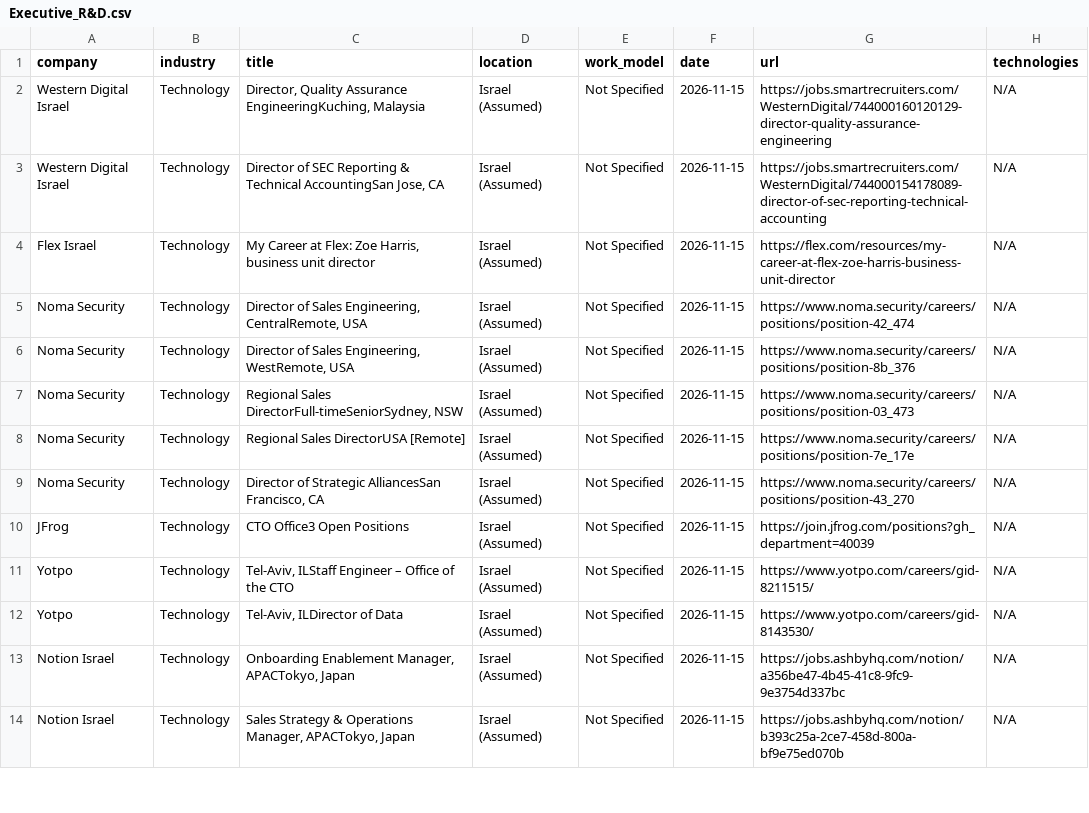
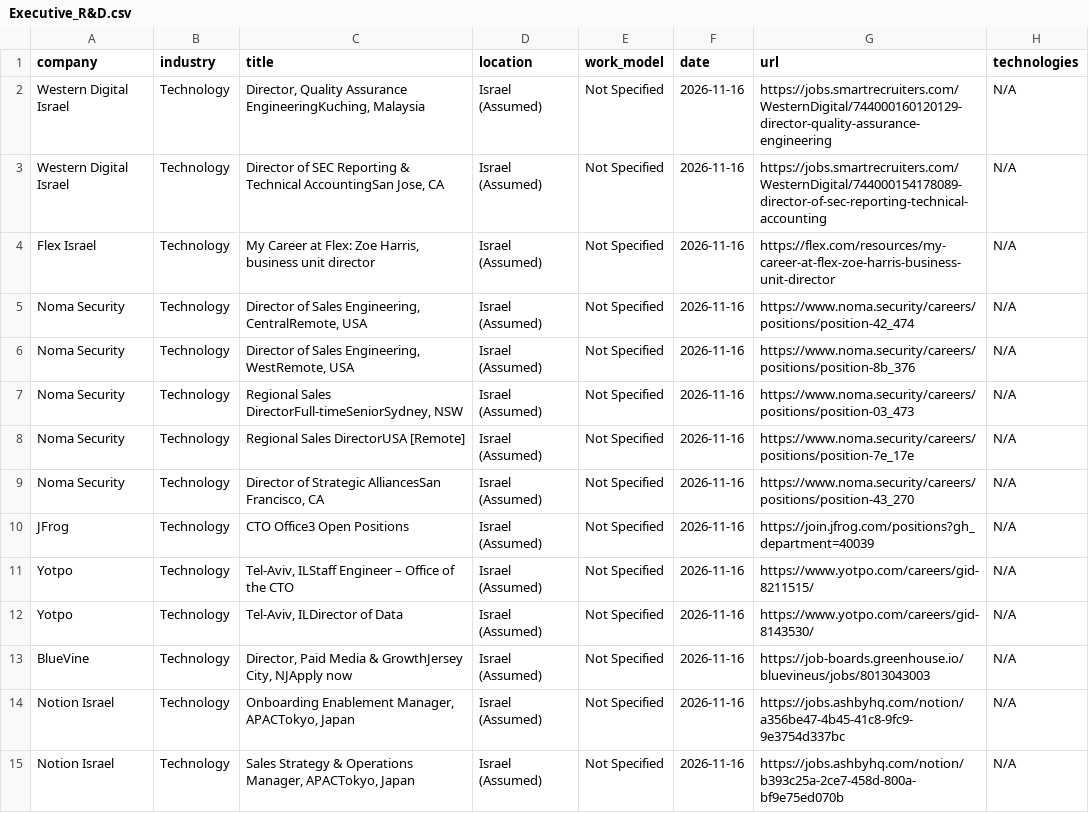
Before and after one commit to SKleeblatt/Kleeblatt-job-board, a CSV file: jobs/Executive_R&D.csv, drawn as a sheet; only a part is shown; the diff covers the shown part only.

```diff
--- a/jobs/Executive_R&D.csv
+++ b/jobs/Executive_R&D.csv
@@ -1,14 +1,15 @@
 company,industry,title,location,work_model,date,url,technologies
-Western Digital Israel,Technology,"Director, Quality Assurance EngineeringKuching, Malaysia",Israel (Assumed),Not Specified,2026-11-15,https://jobs.smartrecruiters.com/WesternDigital/744000160120129-director-quality-assurance-engineering,N/A
-Western Digital Israel,Technology,"Director of SEC Reporting & Technical AccountingSan Jose, CA",Israel (Assumed),Not Specified,2026-11-15,https://jobs.smartrecruiters.com/WesternDigital/744000154178089-director-of-sec-reporting-technical-accounting,N/A
-Flex Israel,Technology,"My Career at Flex: Zoe Harris, business unit director",Israel (Assumed),Not Specified,2026-11-15,https://flex.com/resources/my-career-at-flex-zoe-harris-business-unit-director,N/A
-Noma Security,Technology,"Director of Sales Engineering, CentralRemote, USA",Israel (Assumed),Not Specified,2026-11-15,https://www.noma.security/careers/positions/position-42_474,N/A
-Noma Security,Technology,"Director of Sales Engineering, WestRemote, USA",Israel (Assumed),Not Specified,2026-11-15,https://www.noma.security/careers/positions/position-8b_376,N/A
-Noma Security,Technology,"Regional Sales DirectorFull-timeSeniorSydney, NSW",Israel (Assumed),Not Specified,2026-11-15,https://www.noma.security/careers/positions/position-03_473,N/A
-Noma Security,Technology,Regional Sales DirectorUSA [Remote],Israel (Assumed),Not Specified,2026-11-15,https://www.noma.security/careers/positions/position-7e_17e,N/A
-Noma Security,Technology,"Director of Strategic AlliancesSan Francisco, CA",Israel (Assumed),Not Specified,2026-11-15,https://www.noma.security/careers/positions/position-43_270,N/A
-JFrog,Technology,CTO Office3 Open Positions,Israel (Assumed),Not Specified,2026-11-15,https://join.jfrog.com/positions?gh_department=40039,N/A
-Yotpo,Technology,"Tel-Aviv, ILStaff Engineer – Office of the CTO",Israel (Assumed),Not Specified,2026-11-15,https://www.yotpo.com/careers/gid-8211515/,N/A
-Yotpo,Technology,"Tel-Aviv, ILDirector of Data",Israel (Assumed),Not Specified,2026-11-15,https://www.yotpo.com/careers/gid-8143530/,N/A
-Notion Israel,Technology,"Onboarding Enablement Manager, APACTokyo, Japan",Israel (Assumed),Not Specified,2026-11-15,https://jobs.ashbyhq.com/notion/a356be47-4b45-41c8-9fc9-9e3754d337bc,N/A
-Notion Israel,Technology,"Sales Strategy & Operations Manager, APACTokyo, Japan",Israel (Assumed),Not Specified,2026-11-15,https://jobs.ashbyhq.com/notion/b393c25a-2ce7-458d-800a-bf9e75ed070b,N/A
+Western Digital Israel,Technology,"Director, Quality Assurance EngineeringKuching, Malaysia",Israel (Assumed),Not Specified,2026-11-16,https://jobs.smartrecruiters.com/WesternDigital/744000160120129-director-quality-assurance-engineering,N/A
+Western Digital Israel,Technology,"Director of SEC Reporting & Technical AccountingSan Jose, CA",Israel (Assumed),Not Specified,2026-11-16,https://jobs.smartrecruiters.com/WesternDigital/744000154178089-director-of-sec-reporting-technical-accounting,N/A
+Flex Israel,Technology,"My Career at Flex: Zoe Harris, business unit director",Israel (Assumed),Not Specified,2026-11-16,https://flex.com/resources/my-career-at-flex-zoe-harris-business-unit-director,N/A
+Noma Security,Technology,"Director of Sales Engineering, CentralRemote, USA",Israel (Assumed),Not Specified,2026-11-16,https://www.noma.security/careers/positions/position-42_474,N/A
+Noma Security,Technology,"Director of Sales Engineering, WestRemote, USA",Israel (Assumed),Not Specified,2026-11-16,https://www.noma.security/careers/positions/position-8b_376,N/A
+Noma Security,Technology,"Regional Sales DirectorFull-timeSeniorSydney, NSW",Israel (Assumed),Not Specified,2026-11-16,https://www.noma.security/careers/positions/position-03_473,N/A
+Noma Security,Technology,Regional Sales DirectorUSA [Remote],Israel (Assumed),Not Specified,2026-11-16,https://www.noma.security/careers/positions/position-7e_17e,N/A
+Noma Security,Technology,"Director of Strategic AlliancesSan Francisco, CA",Israel (Assumed),Not Specified,2026-11-16,https://www.noma.security/careers/positions/position-43_270,N/A
+JFrog,Technology,CTO Office3 Open Positions,Israel (Assumed),Not Specified,2026-11-16,https://join.jfrog.com/positions?gh_department=40039,N/A
+Yotpo,Technology,"Tel-Aviv, ILStaff Engineer – Office of the CTO",Israel (Assumed),Not Specified,2026-11-16,https://www.yotpo.com/careers/gid-8211515/,N/A
+Yotpo,Technology,"Tel-Aviv, ILDirector of Data",Israel (Assumed),Not Specified,2026-11-16,https://www.yotpo.com/careers/gid-8143530/,N/A
+BlueVine,Technology,"Director, Paid Media & GrowthJersey City, NJApply now",Israel (Assumed),Not Specified,2026-11-16,https://job-boards.greenhouse.io/bluevineus/jobs/8013043003,N/A
+Notion Israel,Technology,"Onboarding Enablement Manager, APACTokyo, Japan",Israel (Assumed),Not Specified,2026-11-16,https://jobs.ashbyhq.com/notion/a356be47-4b45-41c8-9fc9-9e3754d337bc,N/A
+Notion Israel,Technology,"Sales Strategy & Operations Manager, APACTokyo, Japan",Israel (Assumed),Not Specified,2026-11-16,https://jobs.ashbyhq.com/notion/b393c25a-2ce7-458d-800a-bf9e75ed070b,N/A
```
Also changed, not shown: 9 added rows, 1 removed row and 11 edited cells elsewhere in this file, jobs/marketing.csv, jobs/other.csv, 16 other files.
